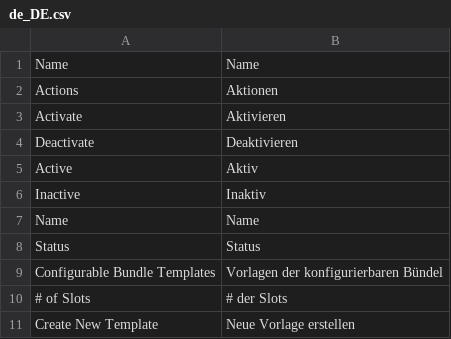
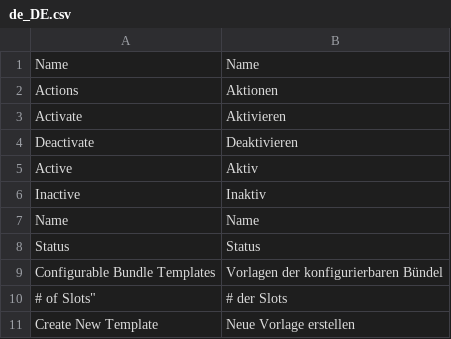
Before and after one commit to spryker/configurable-bundle-gui, a CSV file: data/translation/Zed/de_DE.csv, drawn as a sheet.

Commit message:
PS-10212: fixed issue with translations

```diff
--- a/data/translation/Zed/de_DE.csv
+++ b/data/translation/Zed/de_DE.csv
@@ -9,3 +9,3 @@ Status,Status
 Configurable Bundle Templates,Vorlagen der konfigurierbaren Bündel
-# of Slots,# der Slots
+""# of Slots","# der Slots"
 Create New Template,Neue Vorlage erstellen
```
Also changed, not shown: data/translation/Zed/en_US.csv.
